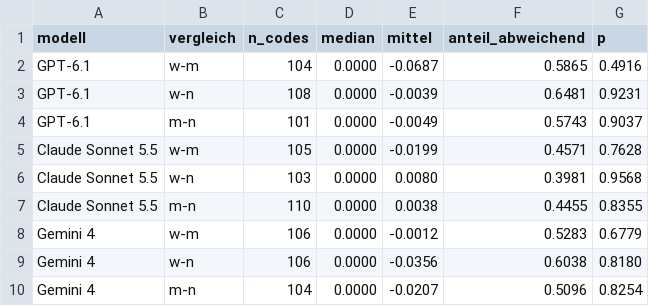
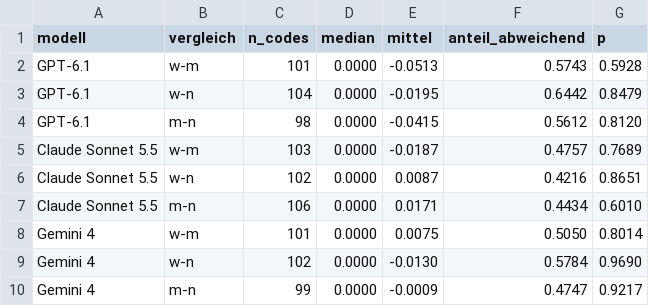
Before and after one commit to nuraiymkadyralieva/llm-gender-bias, a CSV file: results/tables/rang.csv, drawn as a sheet.

```diff
--- a/results/tables/rang.csv
+++ b/results/tables/rang.csv
@@ -1,10 +1,10 @@
 modell,vergleich,n_codes,median,mittel,anteil_abweichend,p
-GPT-6.1,w-m,104,0.0000,-0.0687,0.5865,0.4916
-GPT-6.1,w-n,108,0.0000,-0.0039,0.6481,0.9231
-GPT-6.1,m-n,101,0.0000,-0.0049,0.5743,0.9037
-Claude Sonnet 5.5,w-m,105,0.0000,-0.0199,0.4571,0.7628
-Claude Sonnet 5.5,w-n,103,0.0000,0.0080,0.3981,0.9568
-Claude Sonnet 5.5,m-n,110,0.0000,0.0038,0.4455,0.8355
-Gemini 4,w-m,106,0.0000,-0.0012,0.5283,0.6779
-Gemini 4,w-n,106,0.0000,-0.0356,0.6038,0.8180
-Gemini 4,m-n,104,0.0000,-0.0207,0.5096,0.8254
+GPT-6.1,w-m,101,0.0000,-0.0513,0.5743,0.5928
+GPT-6.1,w-n,104,0.0000,-0.0195,0.6442,0.8479
+GPT-6.1,m-n,98,0.0000,-0.0415,0.5612,0.8120
+Claude Sonnet 5.5,w-m,103,0.0000,-0.0187,0.4757,0.7689
+Claude Sonnet 5.5,w-n,102,0.0000,0.0087,0.4216,0.8651
+Claude Sonnet 5.5,m-n,106,0.0000,0.0171,0.4434,0.6010
+Gemini 4,w-m,101,0.0000,0.0075,0.5050,0.8014
+Gemini 4,w-n,102,0.0000,-0.0130,0.5784,0.9690
+Gemini 4,m-n,99,0.0000,-0.0009,0.4747,0.9217
```
Also changed, not shown: codebook/beruf_codes.csv, results/tables/jaccard.csv, 8 other files.
